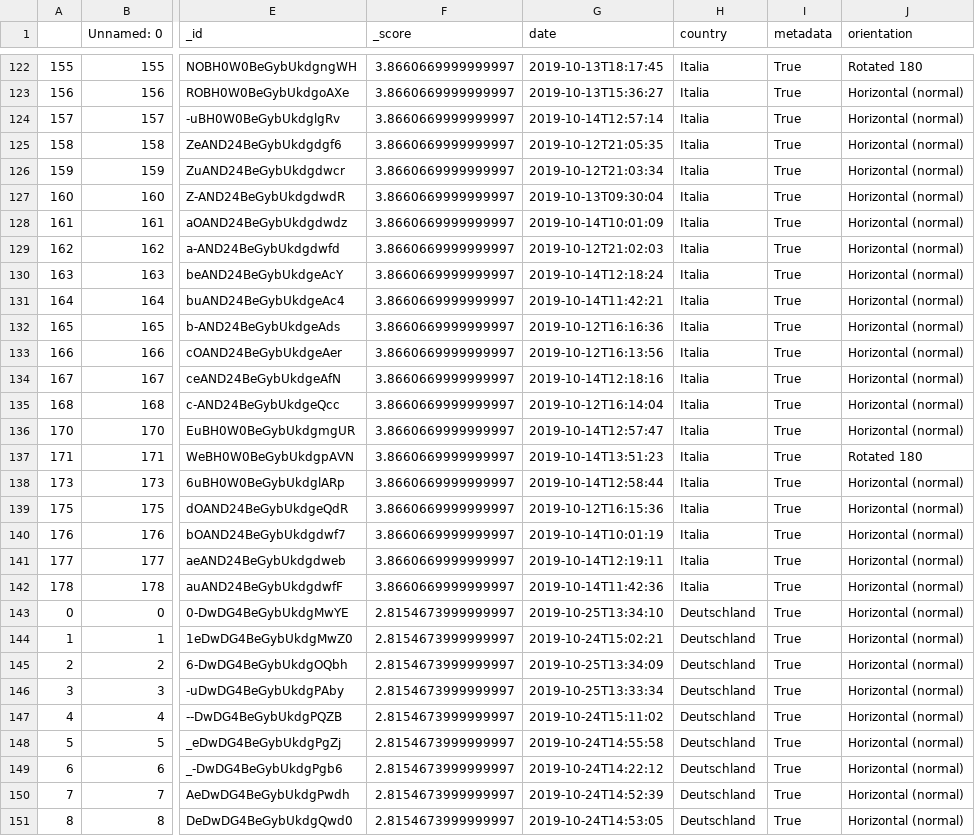
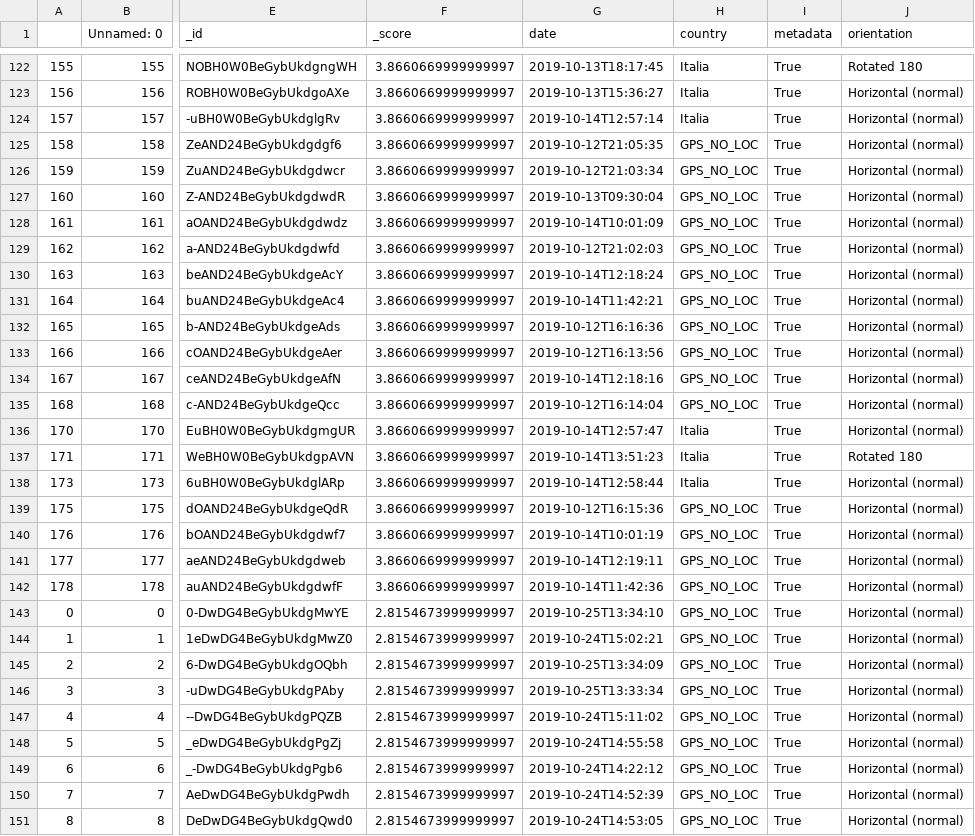
Before and after one commit to Quendara/aws-photos, a CSV file: src/data/simple_image_db.csv, drawn as a sheet; only a part is shown, gaps mark what is left out; the diff covers the shown part only; the diff names each change by its address in the sheet, - before the commit and + after, or states it on an @@ line.

```diff
--- a/src/data/simple_image_db.csv
+++ b/src/data/simple_image_db.csv
-H125:H135 (country): Italia
+H125:H135 (country): GPS_NO_LOC
-H139:H142 (country): Italia
+H139:H142 (country): GPS_NO_LOC
-H143:H151 (country): Deutschland
+H143:H151 (country): GPS_NO_LOC
```
Also changed, not shown: 81 edited cells elsewhere in this file, 18 other files.
